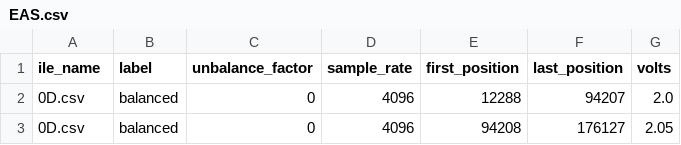
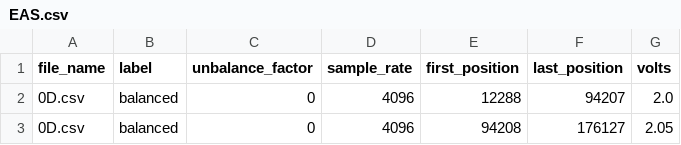
Before and after one commit to ivarejao/vibdata, a CSV file: vibdata/datahandler/EAS/EAS.csv, drawn as a sheet; only a part is shown.

Commit message:
Fix column 'file_name'

```diff
--- a/vibdata/datahandler/EAS/EAS.csv
+++ b/vibdata/datahandler/EAS/EAS.csv
@@ -1,2 +1,2 @@
-ile_name,label,unbalance_factor,sample_rate,first_position,last_position,volts
+file_name,label,unbalance_factor,sample_rate,first_position,last_position,volts
 0D.csv,balanced,0,4096,12288,94207,2.0
```
